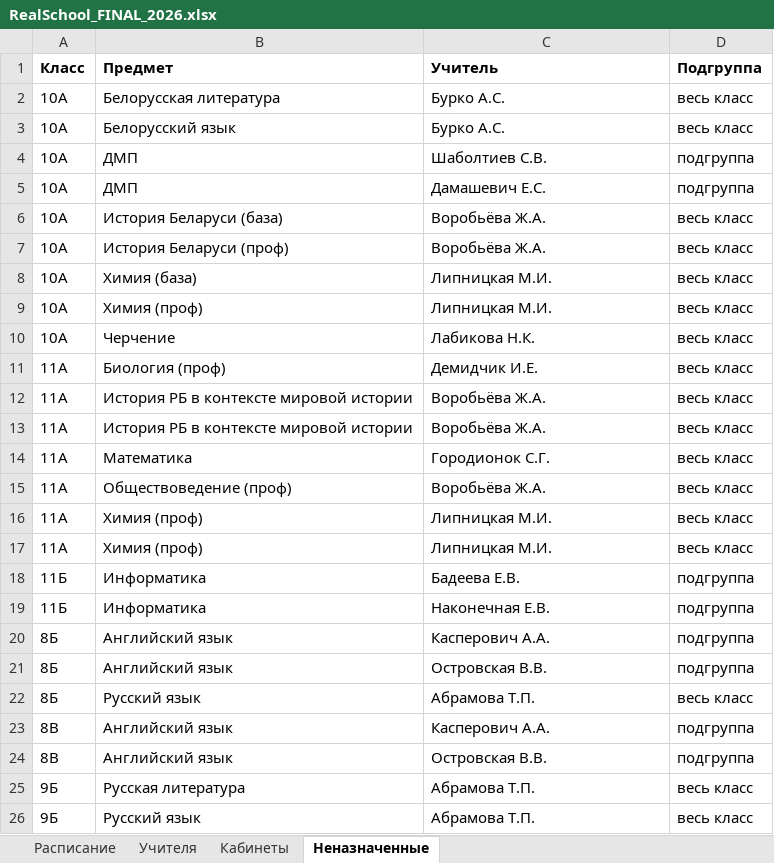
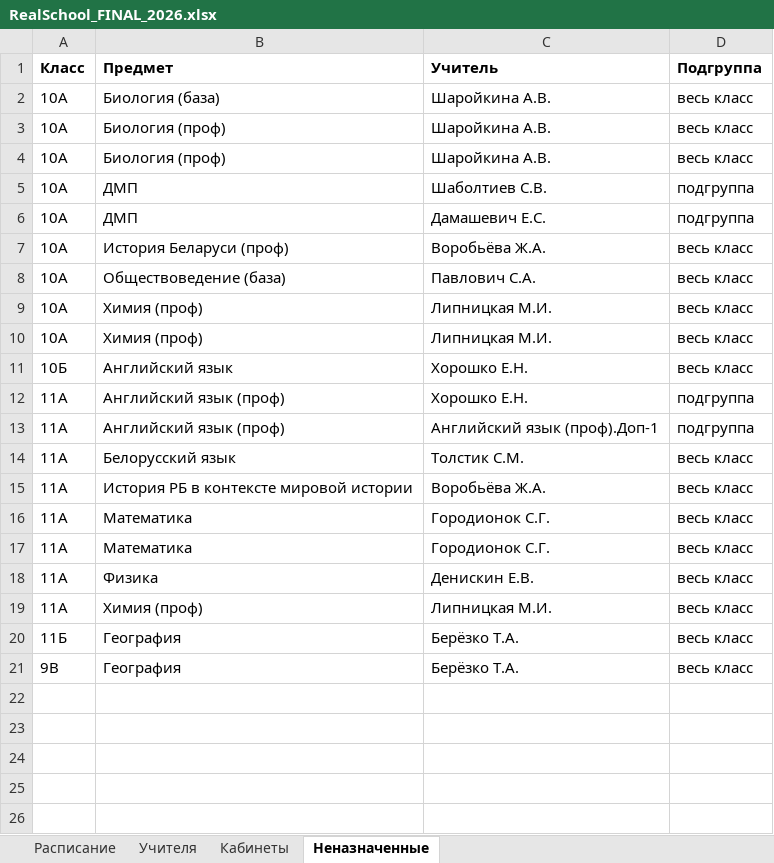
Before and after one commit to LuMon1xxx/AMSUR, an Excel workbook: Samples_Export/RealSchool_FINAL_2026.xlsx, sheet Неназначенные, drawn as a sheet; values as stored, in another font and other column widths than the file's, no borders; removed rows and columns are numbered as before the commit, all else as after; the diff names each change by its address in the sheet, - before the commit and + after, or states it on an @@ line.

```diff
--- a/Samples_Export/RealSchool_FINAL_2026.xlsx (sheet Неназначенные)
+++ b/Samples_Export/RealSchool_FINAL_2026.xlsx (sheet Неназначенные)
-B2 (Предмет): Белорусская литература
+B2 (Предмет): Биология (база)
-C2:C3 (Учитель): Бурко А.С.
+C2:C3 (Учитель): Шаройкина А.В.
-B3 (Предмет): Белорусский язык
+B3 (Предмет): Биология (проф)
+row 4: 10А | Биология (проф) | Шаройкина А.В. | весь класс
-row 6: 10А | История Беларуси (база) | Воробьёва Ж.А. | весь класс
-B8 (Предмет): Химия (база)
+B8 (Предмет): Обществоведение (база)
-C8 (Учитель): Липницкая М.И.
+C8 (Учитель): Павлович С.А.
-B10 (Предмет): Черчение
+B10 (Предмет): Химия (проф)
-C10 (Учитель): Лабикова Н.К.
+C10 (Учитель): Липницкая М.И.
+row 11: 10Б | Английский язык | Хорошко Е.Н. | весь класс
-B12 (Предмет): Биология (проф)
+B12 (Предмет): Английский язык (проф)
-C12 (Учитель): Демидчик И.Е.
+C12 (Учитель): Хорошко Е.Н.
-D12 (Подгруппа): весь класс
+D12 (Подгруппа): подгруппа
+row 13: 11А | Английский язык (проф) | Английский язык (проф).Доп-1 | подгруппа
-B14 (Предмет): История РБ в контексте мировой истории
+B14 (Предмет): Белорусский язык
-C14 (Учитель): Воробьёва Ж.А.
+C14 (Учитель): Толстик С.М.
-B17 (Предмет): Обществоведение (проф)
+B17 (Предмет): Математика
-C17 (Учитель): Воробьёва Ж.А.
+C17 (Учитель): Городионок С.Г.
+row 18: 11А | Физика | Денискин Е.В. | весь класс
-row 17: 11А | Химия (проф) | Липницкая М.И. | весь класс
-row 18: 11Б | Информатика | Бадеева Е.В. | подгруппа
-B20 (Предмет): Информатика
+B20 (Предмет): География
-C20 (Учитель): Наконечная Е.В.
+C20 (Учитель): Берёзко Т.А.
-D20 (Подгруппа): подгруппа
+D20 (Подгруппа): весь класс
-row 20: 8Б | Английский язык | Касперович А.А. | подгруппа
-row 21: 8Б | Английский язык | Островская В.В. | подгруппа
-row 22: 8Б | Русский язык | Абрамова Т.П. | весь класс
-row 23: 8В | Английский язык | Касперович А.А. | подгруппа
-row 24: 8В | Английский язык | Островская В.В. | подгруппа
-row 25: 9Б | Русская литература | Абрамова Т.П. | весь класс
-row 26: 9Б | Русский язык | Абрамова Т.П. | весь класс
+row 21: 9В | География | Берёзко Т.А. | весь класс
```
Also changed, not shown: sheet Кабинеты, sheet Учителя, sheet Расписание, Samples_Export/OurIdeal_5-11.xlsx, Samples_Export/RealSchool_2026_v1.xlsx, 6 other files.
